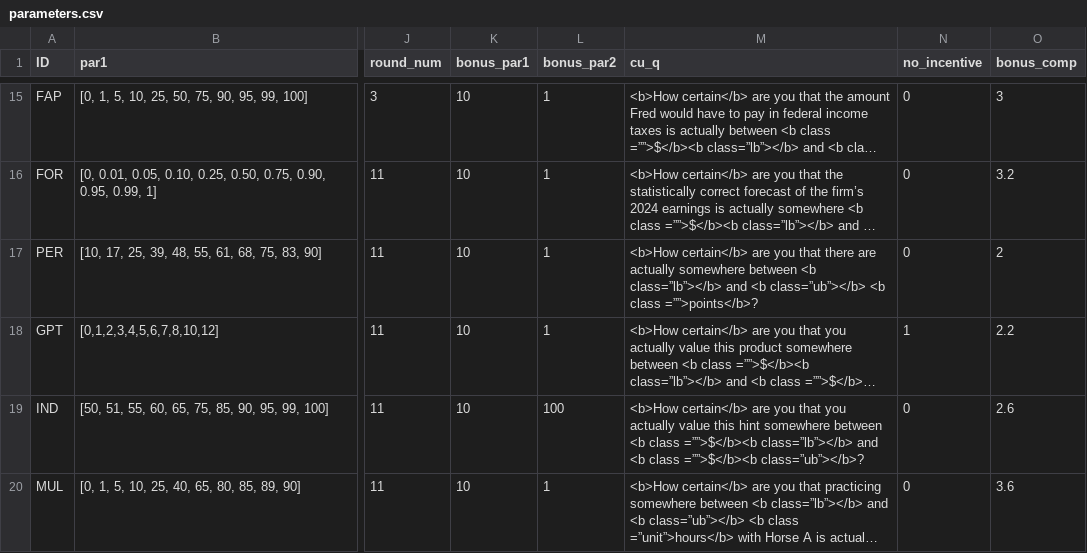
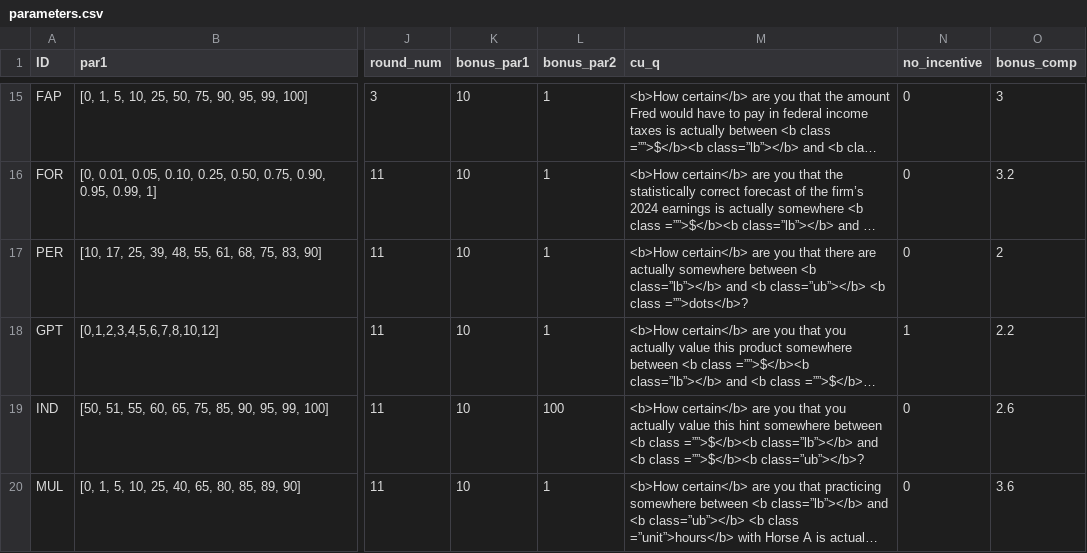
Before and after one commit to jeffreyyang97/Attenuation, a CSV file: Instructions/html/parameters.csv, drawn as a sheet; only a part is shown, gaps mark what is left out; long unchanged cells end in …; the diff names each change by its address in the sheet, - before the commit and + after, or states it on an @@ line.

Commit message:
whole survey

```diff
--- a/Instructions/html/parameters.csv
+++ b/Instructions/html/parameters.csv
-M17 (cu_q): …<b class =””>points</b>?
+M17 (cu_q): …<b class =””>dots</b>?
```
